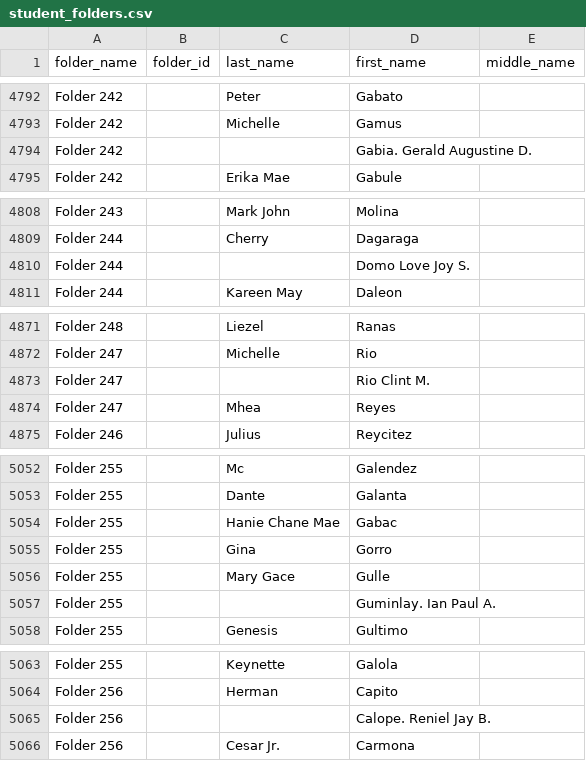
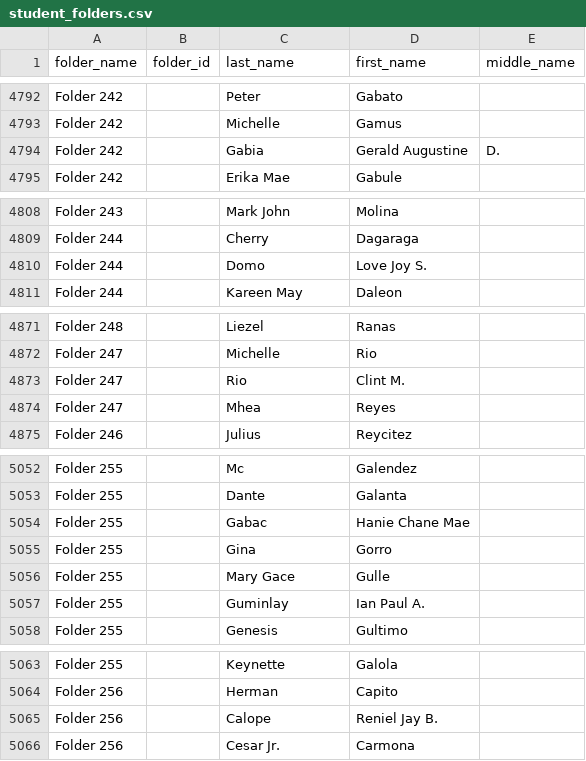
Before and after one commit to renspike1993/moist-integrated-systems, a CSV file: student_folders.csv, drawn as a sheet; only a part is shown, gaps mark what is left out; the diff covers the shown part only.

```diff
--- a/student_folders.csv
+++ b/student_folders.csv
@@ -4793,3 +4793,3 @@ Folder 242,,Peter,Gabato,
 Folder 242,,Michelle,Gamus,
-Folder 242,,,Gabia. Gerald Augustine D.,
+Folder 242,,Gabia, Gerald Augustine ,D.
 Folder 242,,Erika Mae,Gabule,
@@ -4809,3 +4809,3 @@ Folder 243,,Mark John,Molina,
 Folder 244,,Cherry,Dagaraga,
-Folder 244,,,Domo Love Joy S.,
+Folder 244,,Domo, Love Joy S.,
 Folder 244,,Kareen May,Daleon,
@@ -4872,3 +4872,3 @@ Folder 248,,Liezel,Ranas,
 Folder 247,,Michelle,Rio,
-Folder 247,,,Rio Clint M.,
+Folder 247,,Rio, Clint M.,
 Folder 247,,Mhea,Reyes,
@@ -5053,6 +5053,6 @@ Folder 255,,Mc,Galendez,
 Folder 255,,Dante,Galanta,
-Folder 255,,Hanie Chane Mae,Gabac,
+Folder 255,,Gabac,Hanie Chane Mae,
 Folder 255,,Gina,Gorro,
 Folder 255,,Mary Gace,Gulle,
-Folder 255,,,Guminlay. Ian Paul A.,
+Folder 255,,Guminlay, Ian Paul A.,
 Folder 255,,Genesis,Gultimo,
@@ -5064,3 +5064,3 @@ Folder 255,,Keynette,Galola,
 Folder 256,,Herman,Capito,
-Folder 256,,,Calope. Reniel Jay B.,
+Folder 256,,Calope,Reniel Jay B.,
 Folder 256,,Cesar Jr.,Carmona,
```
Also changed, not shown: 6 edited cells elsewhere in this file, 13 other files.
